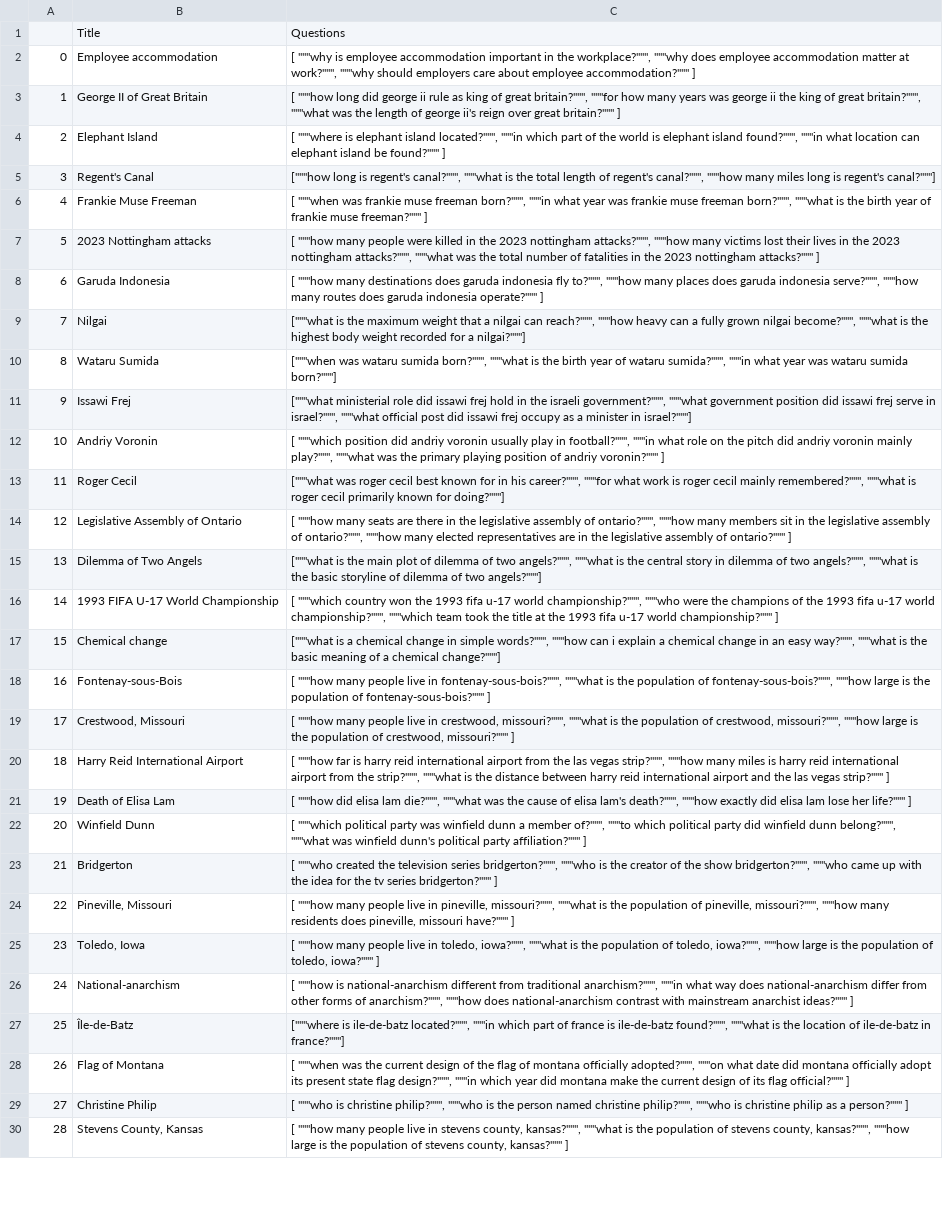
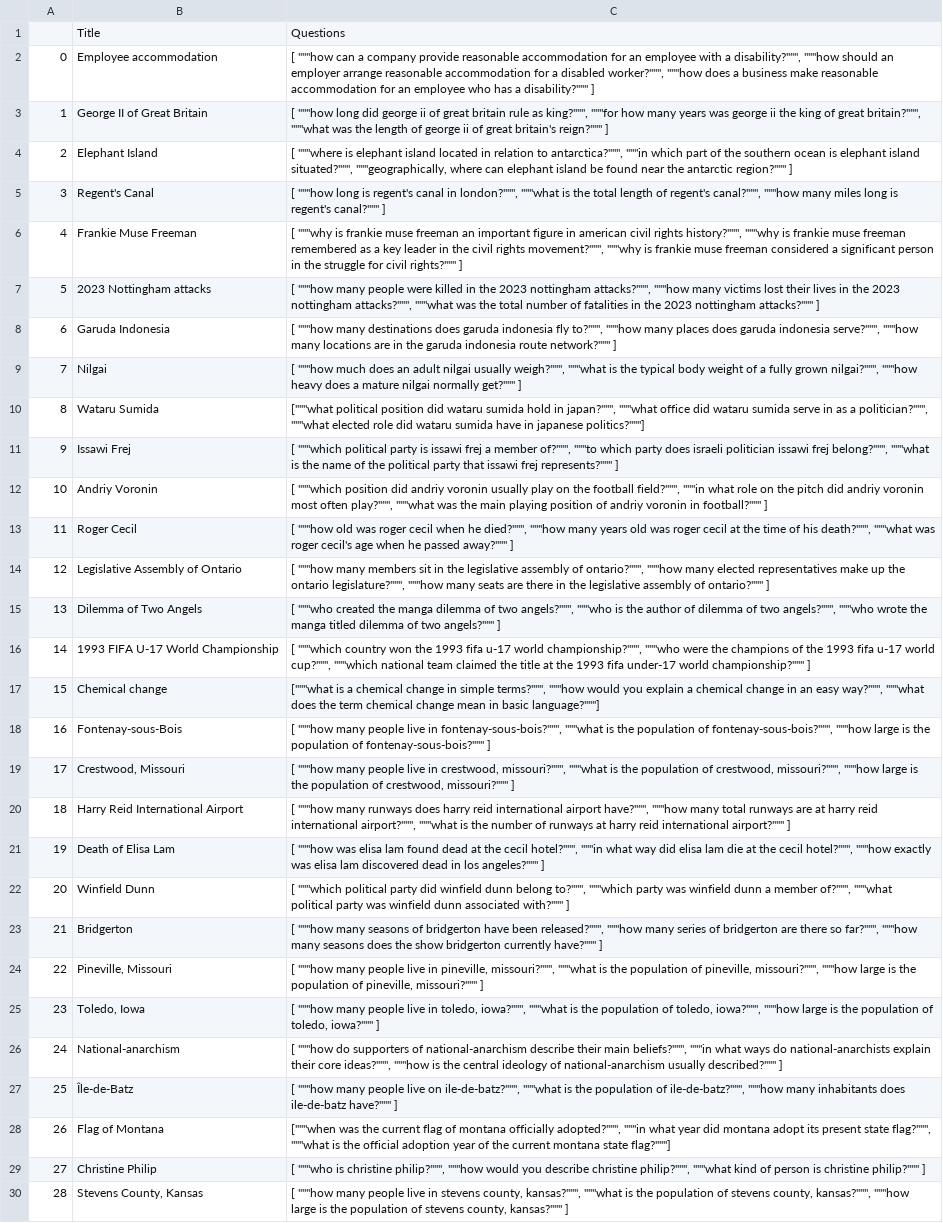
Before and after one commit to samyamaryal/Zero-Shot-RAG-Poisoning, a CSV file: list_of_questions.csv, drawn as a sheet; only a part is shown; the diff covers the shown part only; the diff names each change by its address in the sheet, - before the commit and + after, or states it on an @@ line.

Commit message:
Fixed formatting on regenerated question

```diff
--- a/list_of_questions.csv
+++ b/list_of_questions.csv
-C2: [ """why is employee accommodation important in the workplace?""", """why does employee accommodation matter at work?""", """why should employers care about employee accommodation?""" ]
+C2: [ """how can a company provide reasonable accommodation for an employee with a disability?""", """how should an employer arrange reasonable accommodation for a disabled worker?""", """how does a business make reasonable accommodation for an employee who has a disability?""" ]
-C3: …george ii rule as king of great britain?""", """for how many years was george ii the king of great britain?""", """what was the length of george ii's reign over great britain?""" ]
+C3: …george ii of great britain rule as king?""", """for how many years was george ii the king of great britain?""", """what was the length of george ii of great britain's reign?""" ]
-C4: …elephant island located?""", """in which part of the world is elephant island found?""", """in what location can elephant island be found?""" ]
+C4: …elephant island located in relation to antarctica?""", """in which part of the southern ocean is elephant island situated?""", """geographically, where can elephant island be found near the antarctic region?""" ]
-C5: ["""how long is regent's canal?""", """what is the total length of regent's canal?""", """how many miles long is regent's canal?"""]
+C5: [ """how long is regent's canal in london?""", """what is the total length of regent's canal?""", """how many miles long is regent's canal?""" ]
-C6: [ """when was frankie muse freeman born?""", """in what year was frankie muse freeman born?""", """what is the birth year of frankie muse freeman?""" ]
+C6: [ """why is frankie muse freeman an important figure in american civil rights history?""", """why is frankie muse freeman remembered as a key leader in the civil rights movement?""", """why is frankie muse freeman considered a significant person in the struggle for civil rights?""" ]
-C8: …"""how many routes does garuda indonesia operate?""" ]
+C8: …"""how many locations are in the garuda indonesia route network?""" ]
-C9: ["""what is the maximum weight that a nilgai can reach?""", """how heavy can a fully grown nilgai become?""", """what is the highest body weight recorded for a nilgai?"""]
+C9: [ """how much does an adult nilgai usually weigh?""", """what is the typical body weight of a fully grown nilgai?""", """how heavy does a mature nilgai normally get?""" ]
-C10: ["""when was wataru sumida born?""", """what is the birth year of wataru sumida?""", """in what year was wataru sumida born?"""]
+C10: ["""what political position did wataru sumida hold in japan?""", """what office did wataru sumida serve in as a politician?""", """what elected role did wataru sumida have in japanese politics?"""]
-C11: ["""what ministerial role did issawi frej hold in the israeli government?""", """what government position did issawi frej serve in israel?""", """what official post did issawi frej occupy as a minister in israel?"""]
+C11: [ """which political party is issawi frej a member of?""", """to which party does israeli politician issawi frej belong?""", """what is the name of the political party that issawi frej represents?""" ]
-C12: …usually play in football?""", """in what role on the pitch did andriy voronin mainly play?""", """what was the primary playing position of andriy voronin?""" ]
+C12: …usually play on the football field?""", """in what role on the pitch did andriy voronin most often play?""", """what was the main playing position of andriy voronin in football?""" ]
-C13: ["""what was roger cecil best known for in his career?""", """for what work is roger cecil mainly remembered?""", """what is roger cecil primarily known for doing?"""]
+C13: [ """how old was roger cecil when he died?""", """how many years old was roger cecil at the time of his death?""", """what was roger cecil's age when he passed away?""" ]
-C14: …"""how many seats are there in the legislative assembly of ontario?""", """how many members sit in the legislative assembly of ontario?""", """how many elected representatives are in the…
+C14: …"""how many members sit in the legislative assembly of ontario?""", """how many elected representatives make up the ontario legislature?""", """how many seats are there in the…
-C15: ["""what is the main plot of dilemma of two angels?""", """what is the central story in dilemma of two angels?""", """what is the basic storyline of dilemma of two angels?"""]
+C15: [ """who created the manga dilemma of two angels?""", """who is the author of dilemma of two angels?""", """who wrote the manga titled dilemma of two angels?""" ]
-C16: …u-17 world championship?""", """which team took the title at the 1993 fifa u-17 world championship?"""…
+C16: …u-17 world cup?""", """which national team claimed the title at the 1993 fifa under-17 world championship?"""…
-C17: …in simple words?""", """how can i explain a chemical change in an easy way?""", """what is the basic meaning of a chemical change?"""]
+C17: …in simple terms?""", """how would you explain a chemical change in an easy way?""", """what does the term chemical change mean in basic language?"""]
-C20: [ """how far is harry reid international airport from the las vegas strip?""", """how many miles is harry reid international airport from the strip?""", """what is the distance between harry reid international airport and the las vegas strip?""" ]
+C20: [ """how many runways does harry reid international airport have?""", """how many total runways are at harry reid international airport?""", """what is the number of runways at harry reid international airport?""" ]
-C21: [ """how did elisa lam die?""", """what was the cause of elisa lam's death?""", """how exactly did elisa lam lose her life?""" ]
+C21: [ """how was elisa lam found dead at the cecil hotel?""", """in what way did elisa lam die at the cecil hotel?""", """how exactly was elisa lam discovered dead in los angeles?""" ]
-C22: …political party was winfield dunn a member of?""", """to which political party did winfield dunn belong?""", """what was winfield dunn's political party affiliation?""" ]
+C22: …political party did winfield dunn belong to?""", """which party was winfield dunn a member of?""", """what political party was winfield dunn associated with?""" ]
-C23: [ """who created the television series bridgerton?""", """who is the creator of the show bridgerton?""", """who came up with the idea for the tv series bridgerton?""" ]
+C23: [ """how many seasons of bridgerton have been released?""", """how many series of bridgerton are there so far?""", """how many seasons does the show bridgerton currently have?""" ]
-C24: …missouri?""", """how many residents does pineville, missouri have?""" ]
+C24: …missouri?""", """how large is the population of pineville, missouri?""" ]
-C26: [ """how is national-anarchism different from traditional anarchism?""", """in what way does national-anarchism differ from other forms of anarchism?""", """how does national-anarchism contrast with mainstream anarchist ideas?""" ]
+C26: [ """how do supporters of national-anarchism describe their main beliefs?""", """in what ways do national-anarchists explain their core ideas?""", """how is the central ideology of national-anarchism usually described?""" ]
-C27: ["""where is ile-de-batz located?""", """in which part of france is ile-de-batz found?""", """what is the location of ile-de-batz in france?"""]
+C27: [ """how many people live on ile-de-batz?""", """what is the population of ile-de-batz?""", """how many inhabitants does ile-de-batz have?""" ]
-C28: [ """when was the current design of the flag of montana officially adopted?""", """on what date did montana officially adopt its present state flag design?""", """in which year did montana make the current design of its flag official?""" ]
+C28: ["""when was the current flag of montana officially adopted?""", """in what year did montana adopt its present state flag?""", """what is the official adoption year of the current montana state flag?"""]
-C29: …christine philip?""", """who is the person named christine philip?""", """who is christine philip as a person?""" ]
+C29: …christine philip?""", """how would you describe christine philip?""", """what kind of person is christine philip?""" ]
```
Also changed, not shown: 70 edited cells elsewhere in this file, 1 other file.
